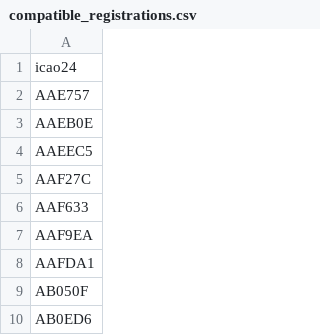
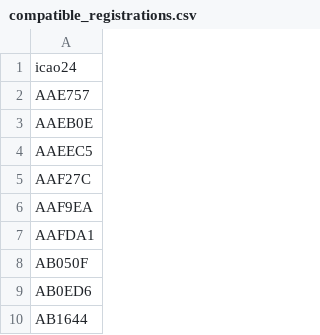
Before and after one commit to mstavro/fleetR, a CSV file: data/compatible_registrations.csv, drawn as a sheet; only a part is shown; the shorter side is filled out with more unchanged rows; removed rows and columns are numbered as before the commit, all else as after; the diff covers the shown part only; the diff names each change by its address in the sheet, - before the commit and + after, or states it on an @@ line.

```diff
--- a/data/compatible_registrations.csv
+++ b/data/compatible_registrations.csv
-row 6: AAF633
```
Also changed, not shown: 39 added rows elsewhere in this file, data/united_full_fleet_info.csv.
